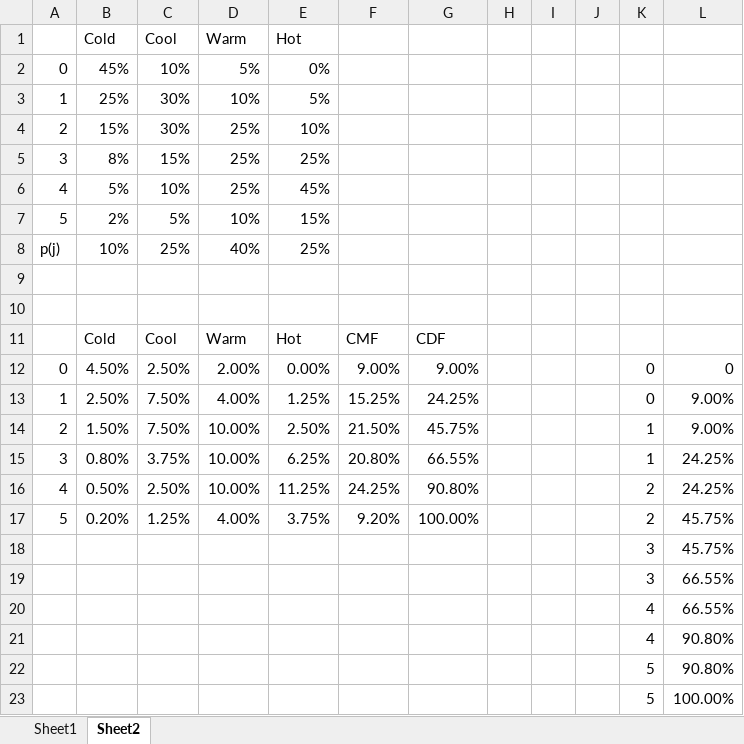
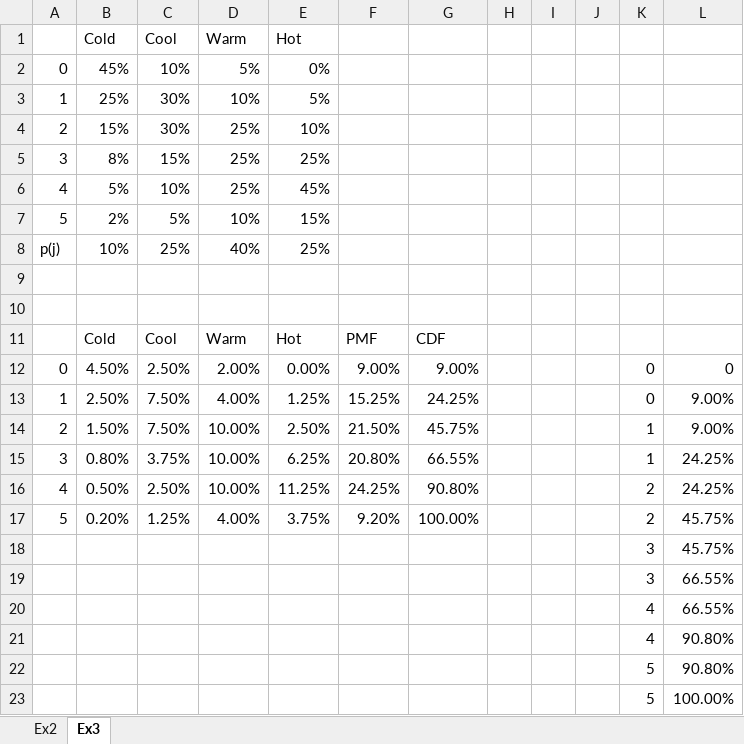
Before and after one commit to christiansegercrantz/Decision-Making-and-Problem-Solving-course-2021, an Excel workbook: Assignment 1/MS-E2134_1st_assigment.xlsx, sheet Ex3, drawn as a sheet; values as stored, in another font and other column widths than the file's, no borders; charts and pictures not drawn; the diff names each change by its address in the sheet, - before the commit and + after, or states it on an @@ line.

```diff
--- a/Assignment 1/MS-E2134_1st_assigment.xlsx (sheet Ex3)
+++ b/Assignment 1/MS-E2134_1st_assigment.xlsx (sheet Ex3)
-sheet tab: Sheet1
+sheet tab: Ex2
-sheet tab: Sheet2
+sheet tab: Ex3
-F11: CMF
+F11: PMF
```
Also changed, not shown: sheet Ex2, formulas that keep their value, charts or pictures, 8 other files.
